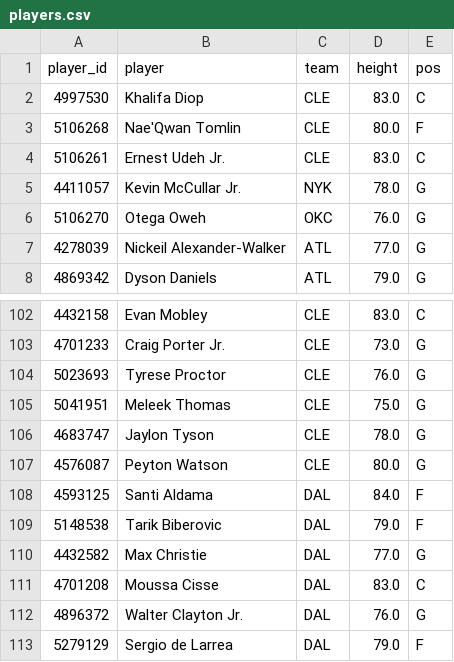
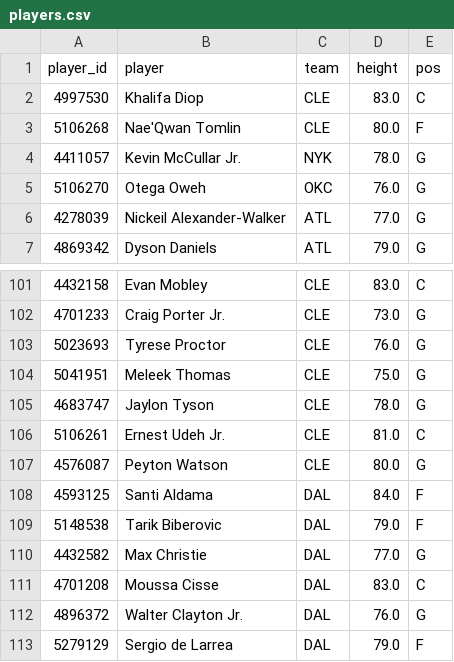
Before and after one commit to Abs-23/nba-prop-engine, a CSV file: data/players.csv, drawn as a sheet; only a part is shown, gaps mark what is left out.

```diff
--- a/data/players.csv
+++ b/data/players.csv
@@ -3,3 +3,2 @@ player_id,player,team,height,pos
 5106268,Nae'Qwan Tomlin,CLE,80.0,F
-5106261,Ernest Udeh Jr.,CLE,83.0,C
 4411057,Kevin McCullar Jr.,NYK,78.0,G
@@ -106,2 +105,3 @@ player_id,player,team,height,pos
 4683747,Jaylon Tyson,CLE,78.0,G
+5106261,Ernest Udeh Jr.,CLE,81.0,C
 4576087,Peyton Watson,CLE,80.0,G
```
Also changed, not shown: data/lineups_history.csv, data/picks_history.csv, 7 other files.
